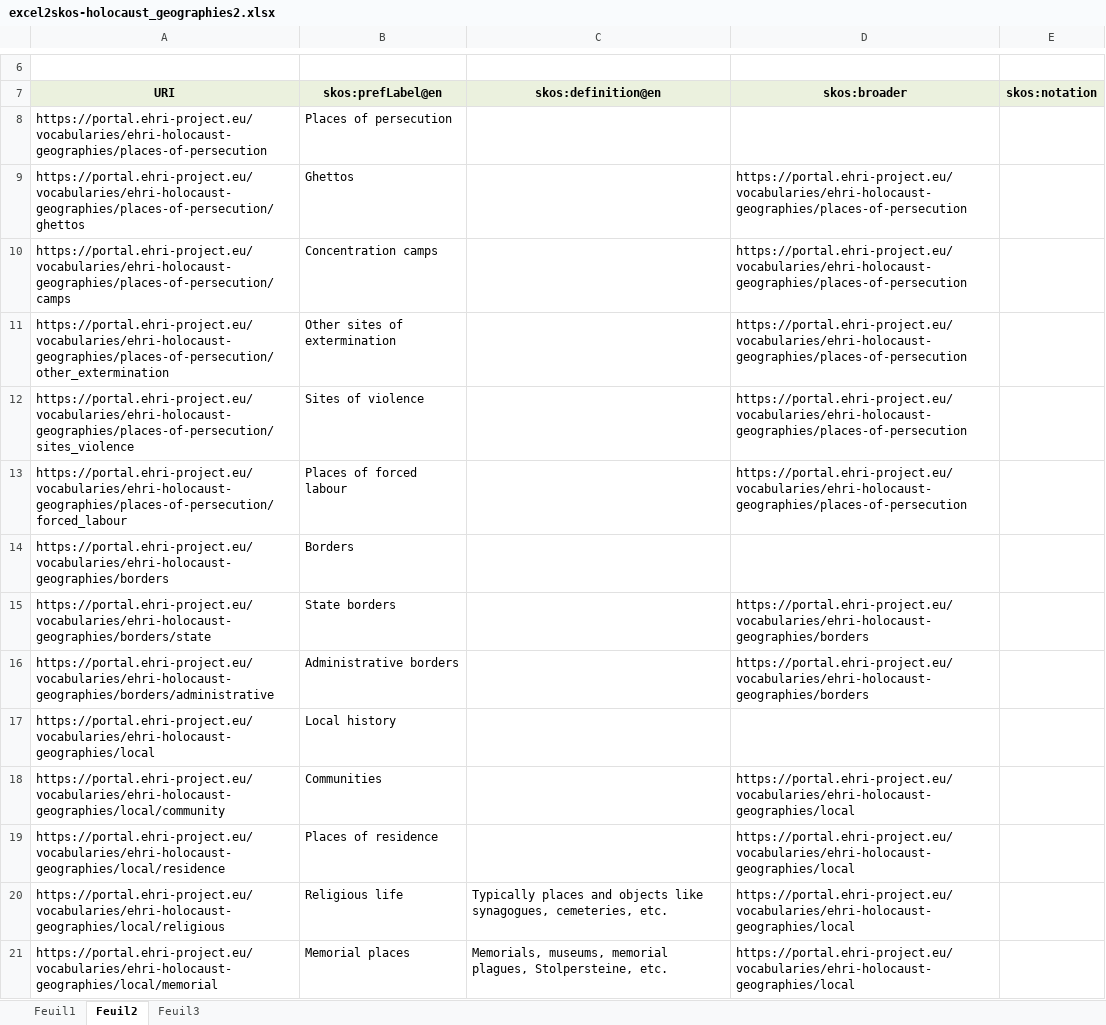
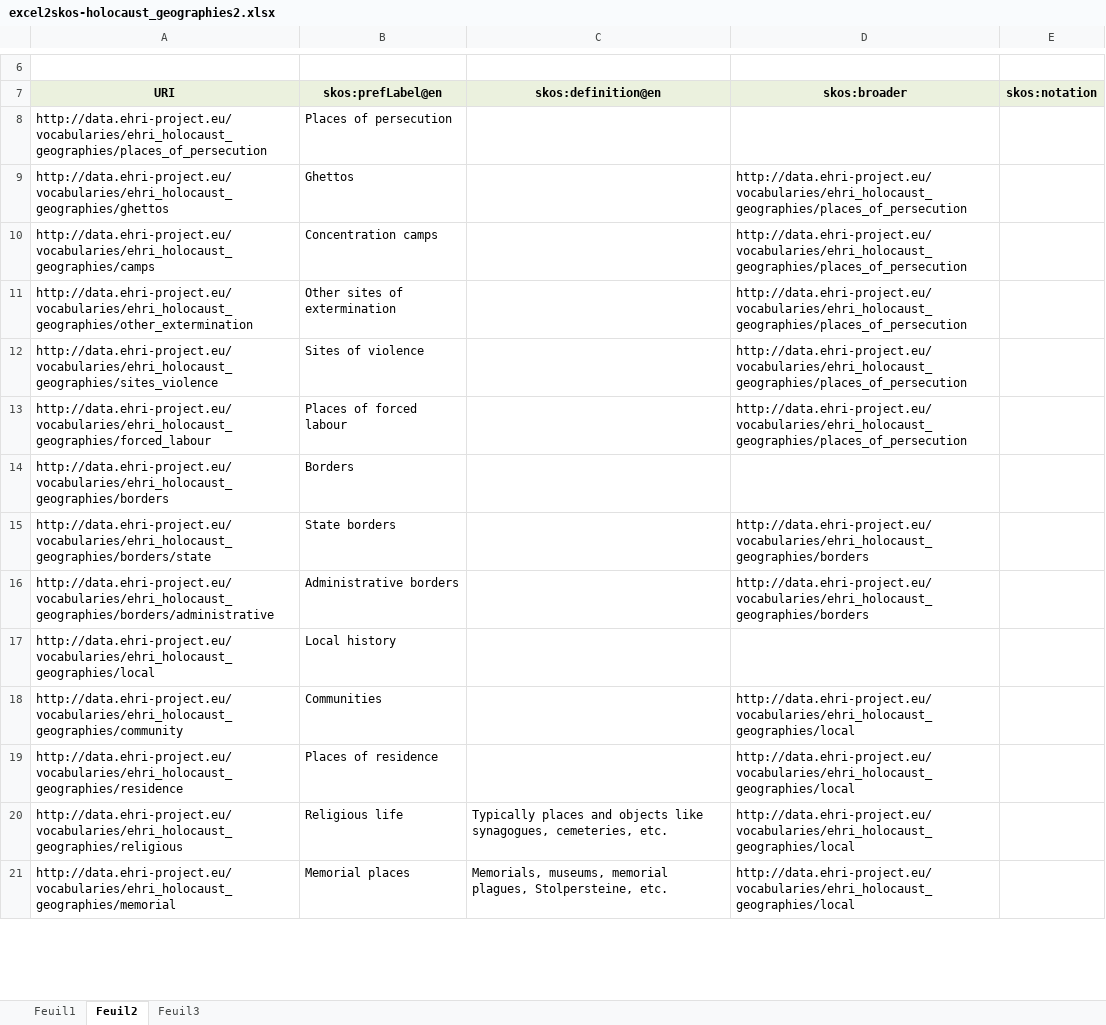
Before and after one commit to michalfrankl/ehri-holocaust-geographies, an Excel workbook: excel2skos-holocaust_geographies2.xlsx, sheet Feuil2, drawn as a sheet; only a part is shown, gaps mark what is left out; values as stored, in another font and other column widths than the file's, no borders; the diff covers the shown part only; the diff names each change by its address in the sheet, - before the commit and + after, or states it on an @@ line.

```diff
--- a/excel2skos-holocaust_geographies2.xlsx (sheet Feuil2)
+++ b/excel2skos-holocaust_geographies2.xlsx (sheet Feuil2)
-A8: https://portal.ehri-project.eu/vocabularies/ehri-holocaust-geographies/places-of-persecution
+A8: http://data.ehri-project.eu/vocabularies/ehri_holocaust_geographies/places_of_persecution
-A9: https://portal.ehri-project.eu/vocabularies/ehri-holocaust-geographies/places-of-persecution/ghettos
+A9: http://data.ehri-project.eu/vocabularies/ehri_holocaust_geographies/ghettos
-D9:D13: https://portal.ehri-project.eu/vocabularies/ehri-holocaust-geographies/places-of-persecution
+D9:D13: http://data.ehri-project.eu/vocabularies/ehri_holocaust_geographies/places_of_persecution
-A10: https://portal.ehri-project.eu/vocabularies/ehri-holocaust-geographies/places-of-persecution/camps
+A10: http://data.ehri-project.eu/vocabularies/ehri_holocaust_geographies/camps
-A11: https://portal.ehri-project.eu/vocabularies/ehri-holocaust-geographies/places-of-persecution/other_extermination
+A11: http://data.ehri-project.eu/vocabularies/ehri_holocaust_geographies/other_extermination
-A12: https://portal.ehri-project.eu/vocabularies/ehri-holocaust-geographies/places-of-persecution/sites_violence
+A12: http://data.ehri-project.eu/vocabularies/ehri_holocaust_geographies/sites_violence
-A13: https://portal.ehri-project.eu/vocabularies/ehri-holocaust-geographies/places-of-persecution/forced_labour
+A13: http://data.ehri-project.eu/vocabularies/ehri_holocaust_geographies/forced_labour
-A14: https://portal.ehri-project.eu/vocabularies/ehri-holocaust-geographies/borders
+A14: http://data.ehri-project.eu/vocabularies/ehri_holocaust_geographies/borders
-A15: https://portal.ehri-project.eu/vocabularies/ehri-holocaust-geographies/borders/state
+A15: http://data.ehri-project.eu/vocabularies/ehri_holocaust_geographies/borders/state
-D15:D16: https://portal.ehri-project.eu/vocabularies/ehri-holocaust-geographies/borders
+D15:D16: http://data.ehri-project.eu/vocabularies/ehri_holocaust_geographies/borders
-A16: https://portal.ehri-project.eu/vocabularies/ehri-holocaust-geographies/borders/administrative
+A16: http://data.ehri-project.eu/vocabularies/ehri_holocaust_geographies/borders/administrative
-A17: https://portal.ehri-project.eu/vocabularies/ehri-holocaust-geographies/local
+A17: http://data.ehri-project.eu/vocabularies/ehri_holocaust_geographies/local
-A18: https://portal.ehri-project.eu/vocabularies/ehri-holocaust-geographies/local/community
+A18: http://data.ehri-project.eu/vocabularies/ehri_holocaust_geographies/community
-D18:D21: https://portal.ehri-project.eu/vocabularies/ehri-holocaust-geographies/local
+D18:D21: http://data.ehri-project.eu/vocabularies/ehri_holocaust_geographies/local
-A19: https://portal.ehri-project.eu/vocabularies/ehri-holocaust-geographies/local/residence
+A19: http://data.ehri-project.eu/vocabularies/ehri_holocaust_geographies/residence
-A20: https://portal.ehri-project.eu/vocabularies/ehri-holocaust-geographies/local/religious
+A20: http://data.ehri-project.eu/vocabularies/ehri_holocaust_geographies/religious
-A21: https://portal.ehri-project.eu/vocabularies/ehri-holocaust-geographies/local/memorial
+A21: http://data.ehri-project.eu/vocabularies/ehri_holocaust_geographies/memorial
```
Also changed, not shown: 25 edited cells elsewhere in this sheet, 1 other file.
